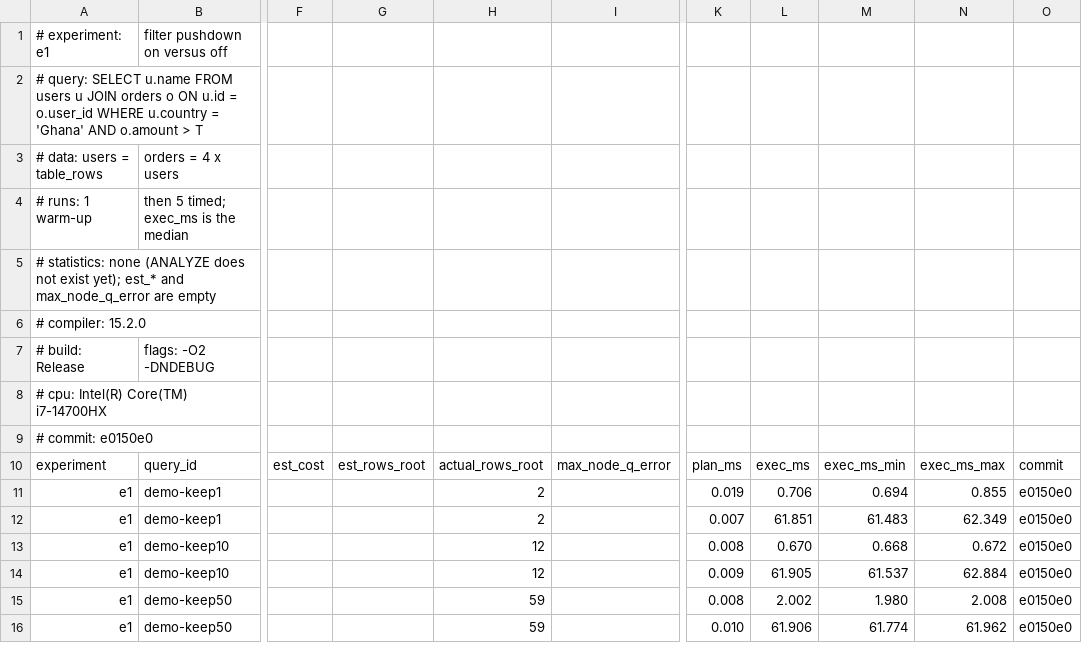
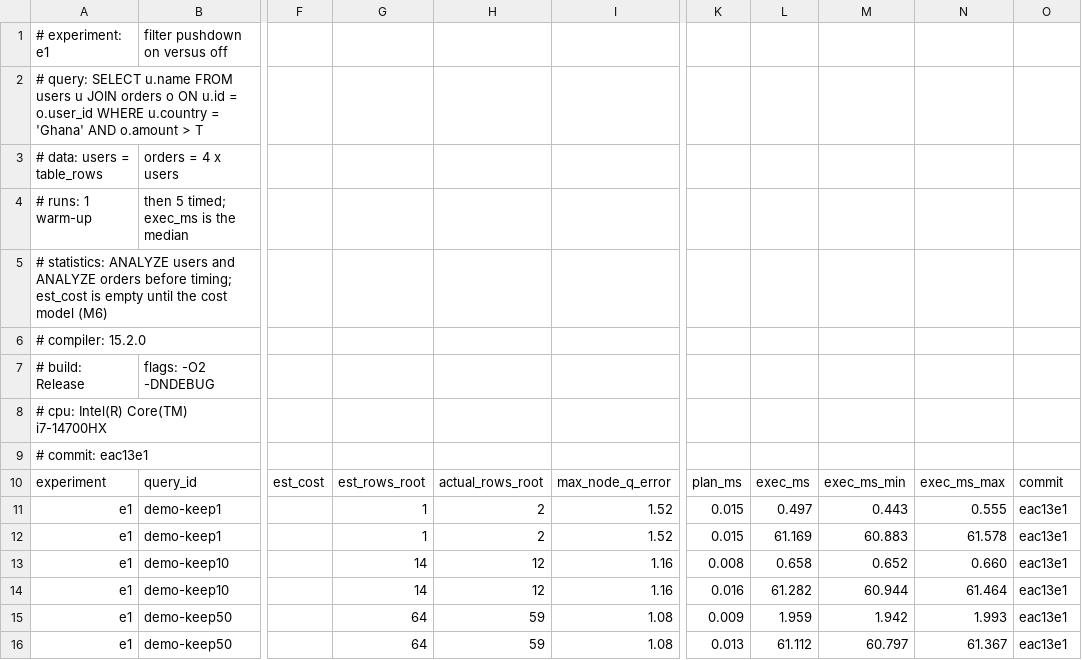
Before and after one commit to thesarfo/cardinal, a CSV file: bench/results/e1.csv, drawn as a sheet; only a part is shown, gaps mark what is left out; the diff covers the shown part only; the diff names each change by its address in the sheet, - before the commit and + after, or states it on an @@ line.

Commit message:
benchmark results with estimates

```diff
--- a/bench/results/e1.csv
+++ b/bench/results/e1.csv
-A5: # statistics: none (ANALYZE does not exist yet); est_* and max_node_q_error are empty
+A5: # statistics: ANALYZE users and ANALYZE orders before timing; est_cost is empty until the cost model (M6)
-A9: # commit: e0150e0
+A9: # commit: eac13e1
-G11:G12: (empty)
+G11:G12: 1
-I11:I12: (empty)
+I11:I12: 1.52
-K11: 0.019
+K11: 0.015
-L11: 0.706
+L11: 0.497
-M11: 0.694
+M11: 0.443
-N11: 0.855
+N11: 0.555
-O11:O16: e0150e0
+O11:O16: eac13e1
-K12: 0.007
+K12: 0.015
-L12: 61.851
+L12: 61.169
-M12: 61.483
+M12: 60.883
-N12: 62.349
+N12: 61.578
-G13:G14: (empty)
+G13:G14: 14
-I13:I14: (empty)
+I13:I14: 1.16
-L13: 0.670
+L13: 0.658
-M13: 0.668
+M13: 0.652
-N13: 0.672
+N13: 0.660
-K14: 0.009
+K14: 0.016
-L14: 61.905
+L14: 61.282
-M14: 61.537
+M14: 60.944
-N14: 62.884
+N14: 61.464
-G15:G16: (empty)
+G15:G16: 64
-I15:I16: (empty)
+I15:I16: 1.08
-K15: 0.008
+K15: 0.009
-L15: 2.002
+L15: 1.959
-M15: 1.980
+M15: 1.942
-N15: 2.008
+N15: 1.993
-K16: 0.010
+K16: 0.013
-L16: 61.906
+L16: 61.112
-M16: 61.774
+M16: 60.797
-N16: 61.962
+N16: 61.367
```
Also changed, not shown: 84 edited cells elsewhere in this file.
